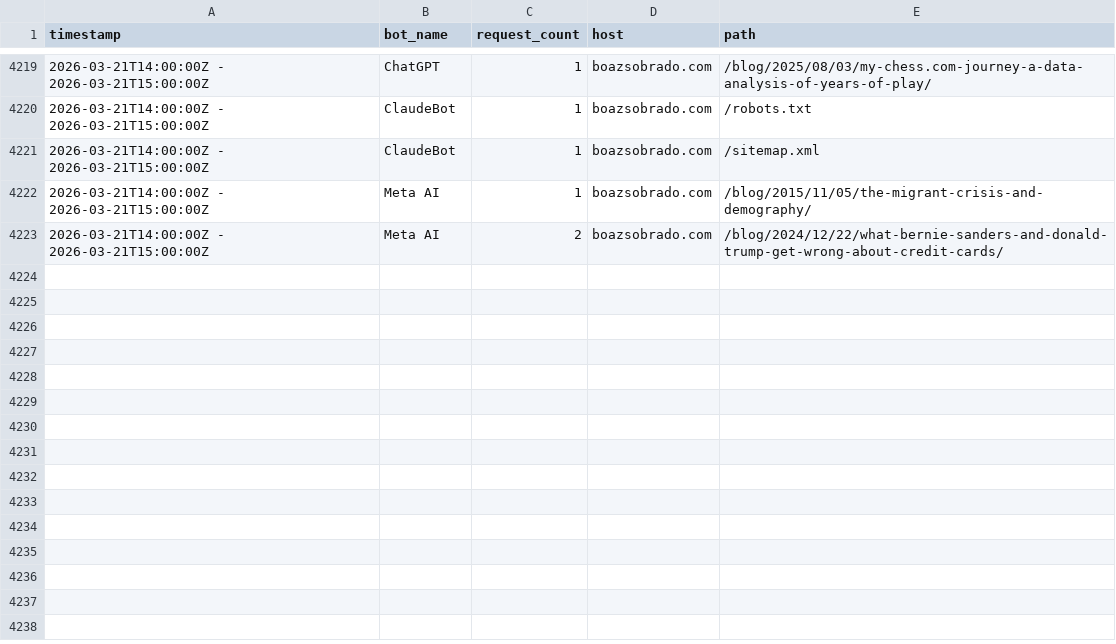
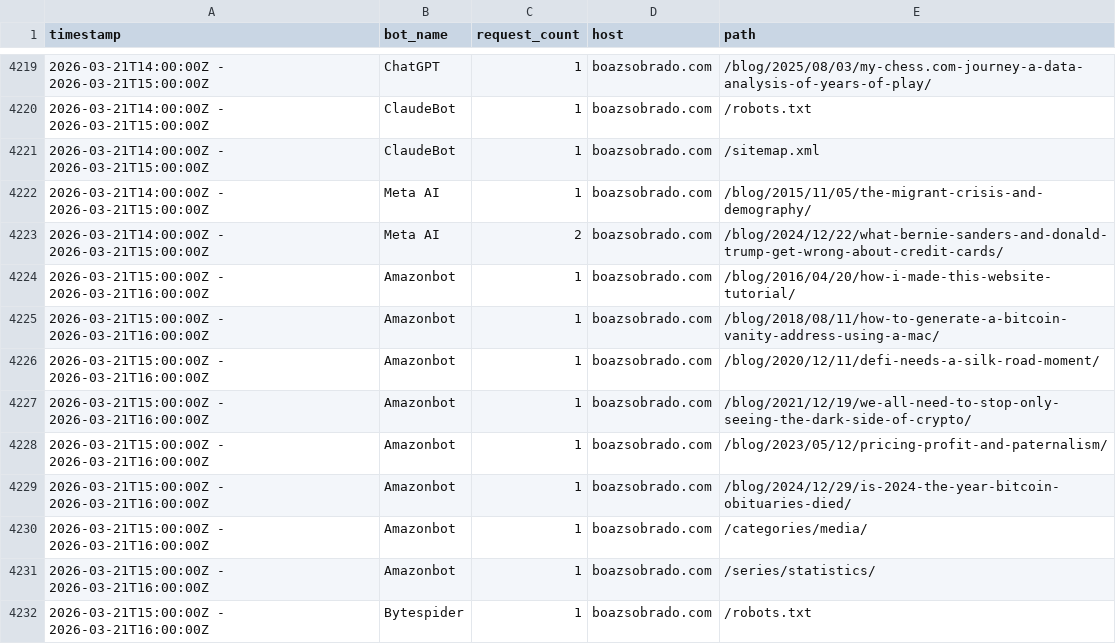
Before and after one commit to sobradob/sobradob.github.io, a CSV file: logs/crawler_log.csv, drawn as a sheet; only a part is shown, gaps mark what is left out.

```diff
--- a/logs/crawler_log.csv
+++ b/logs/crawler_log.csv
@@ -4223 +4223,10 @@ timestamp,bot_name,request_count,host,path
 2026-03-21T14:00:00Z - 2026-03-21T15:00:00Z,Meta AI,2,boazsobrado.com,/blog/2024/12/22/what-bernie-sanders-and-donald-trump-get-wrong-about-credit-cards/
+2026-03-21T15:00:00Z - 2026-03-21T16:00:00Z,Amazonbot,1,boazsobrado.com,/blog/2016/04/20/how-i-made-this-website-tutorial/
+2026-03-21T15:00:00Z - 2026-03-21T16:00:00Z,Amazonbot,1,boazsobrado.com,/blog/2018/08/11/how-to-generate-a-bitcoin-vanity-address-using-a-mac/
+2026-03-21T15:00:00Z - 2026-03-21T16:00:00Z,Amazonbot,1,boazsobrado.com,/blog/2020/12/11/defi-needs-a-silk-road-moment/
+2026-03-21T15:00:00Z - 2026-03-21T16:00:00Z,Amazonbot,1,boazsobrado.com,/blog/2021/12/19/we-all-need-to-stop-only-seeing-the-dark-side-of-crypto/
+2026-03-21T15:00:00Z - 2026-03-21T16:00:00Z,Amazonbot,1,boazsobrado.com,/blog/2023/05/12/pricing-profit-and-paternalism/
+2026-03-21T15:00:00Z - 2026-03-21T16:00:00Z,Amazonbot,1,boazsobrado.com,/blog/2024/12/29/is-2024-the-year-bitcoin-obituaries-died/
+2026-03-21T15:00:00Z - 2026-03-21T16:00:00Z,Amazonbot,1,boazsobrado.com,/categories/media/
+2026-03-21T15:00:00Z - 2026-03-21T16:00:00Z,Amazonbot,1,boazsobrado.com,/series/statistics/
+2026-03-21T15:00:00Z - 2026-03-21T16:00:00Z,Bytespider,1,boazsobrado.com,/robots.txt
```
